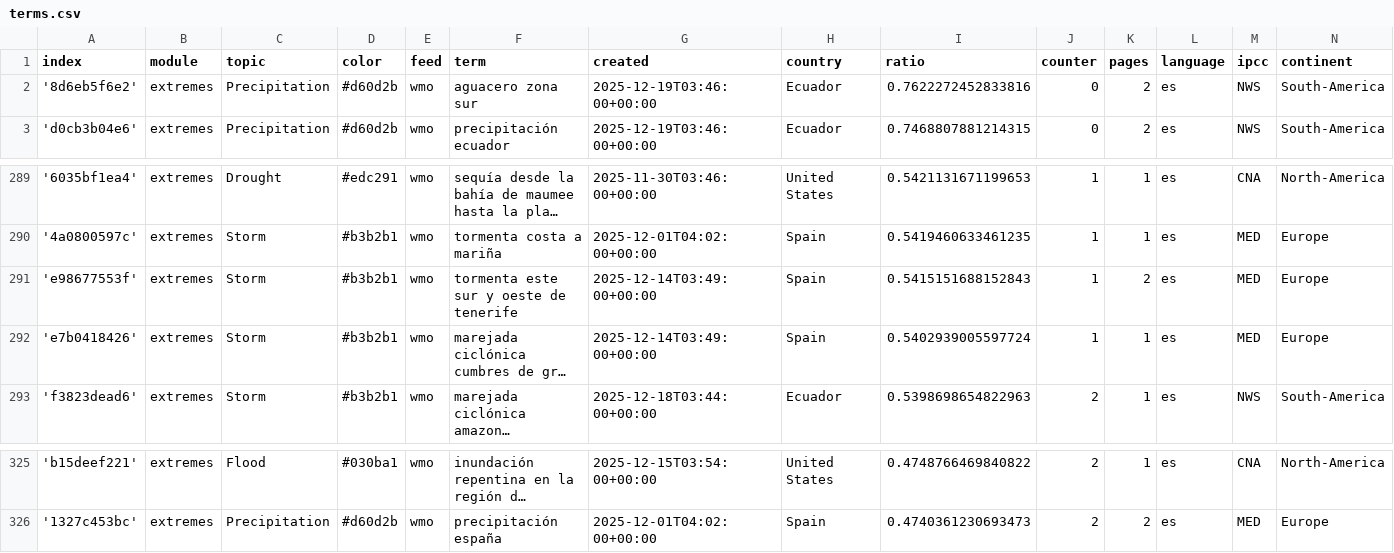
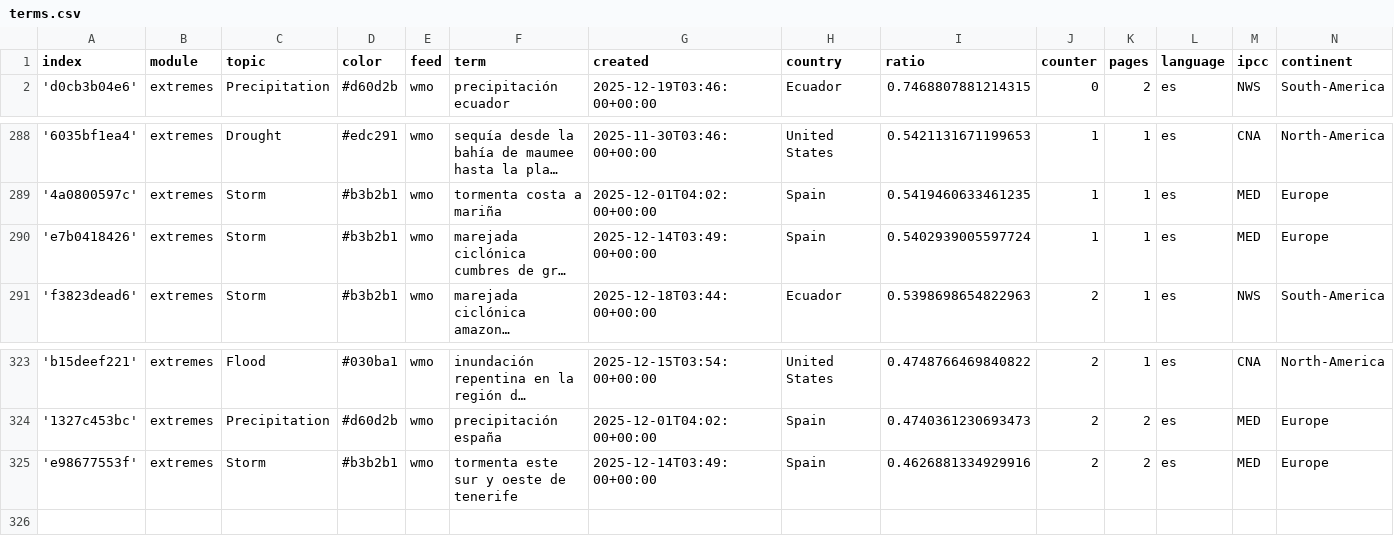
Before and after one commit to jannikdo28-news/spanishExtremes, a CSV file: terms.csv, drawn as a sheet; only a part is shown, gaps mark what is left out; long unchanged cells end in …; removed rows and columns are numbered as before the commit, all else as after; the diff names each change by its address in the sheet, - before the commit and + after, or states it on an @@ line.

Commit message:
Commit from GitHub Actions (harvest:0.0)

```diff
--- a/terms.csv
+++ b/terms.csv
-row 2: '8d6eb5f6e2' | extremes | Precipitation | #d60d2b | wmo | aguacero zona sur | 2025-12-19T03:46:00+00:00 | Ecuador | 0.7622272452833816 | 0 | 2 | es | NWS | South-America
-row 291: 'e98677553f' | extremes | Storm | #b3b2b1 | wmo | tormenta este sur y oeste de tenerife | 2025-12-14T03:49:00+00:00 | Spain | 0.5415151688152843 | 1 | 2 | es | MED | Europe
+row 325: 'e98677553f' | extremes | Storm | #b3b2b1 | wmo | tormenta este sur y oeste de tenerife | 2025-12-14T03:49:00+00:00 | Spain | 0.4626881334929916 | 2 | 2 | es | MED | Europe
```
